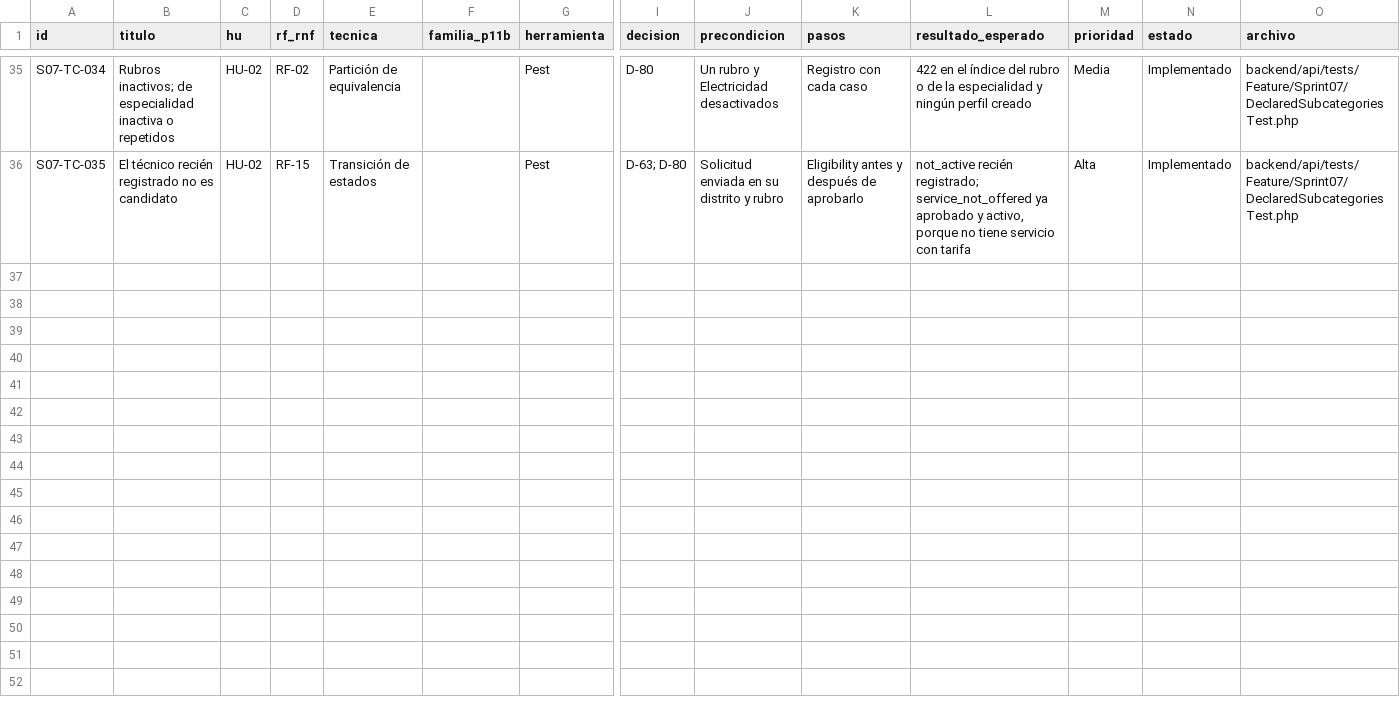
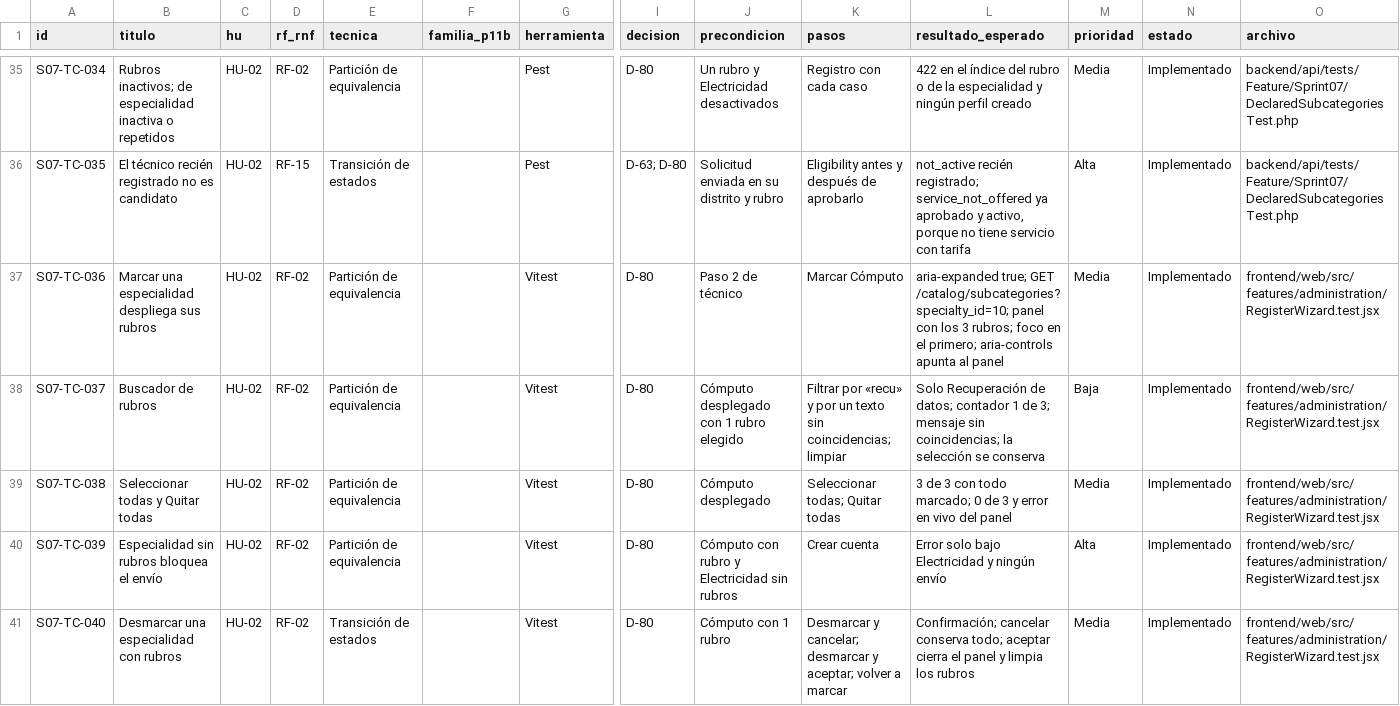
Before and after one commit to grupopruebas41/TecnicoYA-Huancayo, a CSV file: docs/documentacion/plan-pruebas-v3/sprint-07/CATALOGO-S07.csv, drawn as a sheet; only a part is shown, gaps mark what is left out; rows hold the shown columns only; the diff covers the shown part only; the diff names each change by its address in the sheet, - before the commit and + after, or states it on an @@ line.

```diff
--- a/docs/documentacion/plan-pruebas-v3/sprint-07/CATALOGO-S07.csv
+++ b/docs/documentacion/plan-pruebas-v3/sprint-07/CATALOGO-S07.csv
+row 37: S07-TC-036 | Marcar una especialidad despliega sus rubros | HU-02 | RF-02 | Partición de equivalencia |  | Vitest | D-80 | Paso 2 de técnico | Marcar Cómputo | aria-expanded true; GET /catalog/subcategories?specialty_id=10; panel con los 3 rubros; foco en el primero; aria-controls apunta al panel | Media | Implementado | frontend/web/src/features/administration/RegisterWizard.test.jsx
+row 38: S07-TC-037 | Buscador de rubros | HU-02 | RF-02 | Partición de equivalencia |  | Vitest | D-80 | Cómputo desplegado con 1 rubro elegido | Filtrar por «recu» y por un texto sin coincidencias; limpiar | Solo Recuperación de datos; contador 1 de 3; mensaje sin coincidencias; la selección se conserva | Baja | Implementado | frontend/web/src/features/administration/RegisterWizard.test.jsx
+row 39: S07-TC-038 | Seleccionar todas y Quitar todas | HU-02 | RF-02 | Partición de equivalencia |  | Vitest | D-80 | Cómputo desplegado | Seleccionar todas; Quitar todas | 3 de 3 con todo marcado; 0 de 3 y error en vivo del panel | Media | Implementado | frontend/web/src/features/administration/RegisterWizard.test.jsx
+row 40: S07-TC-039 | Especialidad sin rubros bloquea el envío | HU-02 | RF-02 | Partición de equivalencia |  | Vitest | D-80 | Cómputo con rubro y Electricidad sin rubros | Crear cuenta | Error solo bajo Electricidad y ningún envío | Alta | Implementado | frontend/web/src/features/administration/RegisterWizard.test.jsx
+row 41: S07-TC-040 | Desmarcar una especialidad con rubros | HU-02 | RF-02 | Transición de estados |  | Vitest | D-80 | Cómputo con 1 rubro | Desmarcar y cancelar; desmarcar y aceptar; volver a marcar | Confirmación; cancelar conserva todo; aceptar cierra el panel y limpia los rubros | Media | Implementado | frontend/web/src/features/administration/RegisterWizard.test.jsx
```
Also changed, not shown: 4 added rows elsewhere in this file, 3 other files.
